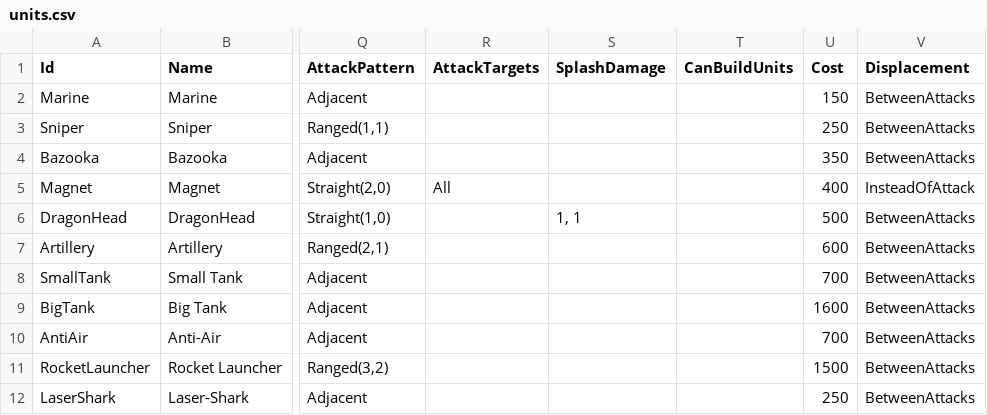
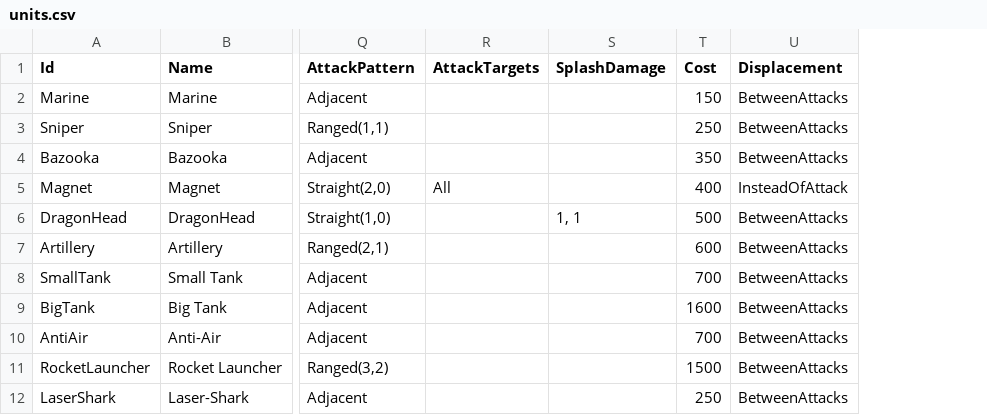
Before and after one commit to stratecide/tbs-core, a CSV file: configs/default_test/units.csv, drawn as a sheet; only a part is shown, gaps mark what is left out; the diff names each change by its address in the sheet, - before the commit and + after, or states it on an @@ line.

Commit message:
use custom_action for buying units

```diff
--- a/configs/default_test/units.csv
+++ b/configs/default_test/units.csv
-column T (CanBuildUnits), empty
```
Also changed, not shown: configs/default/units.csv, 11 other files.
